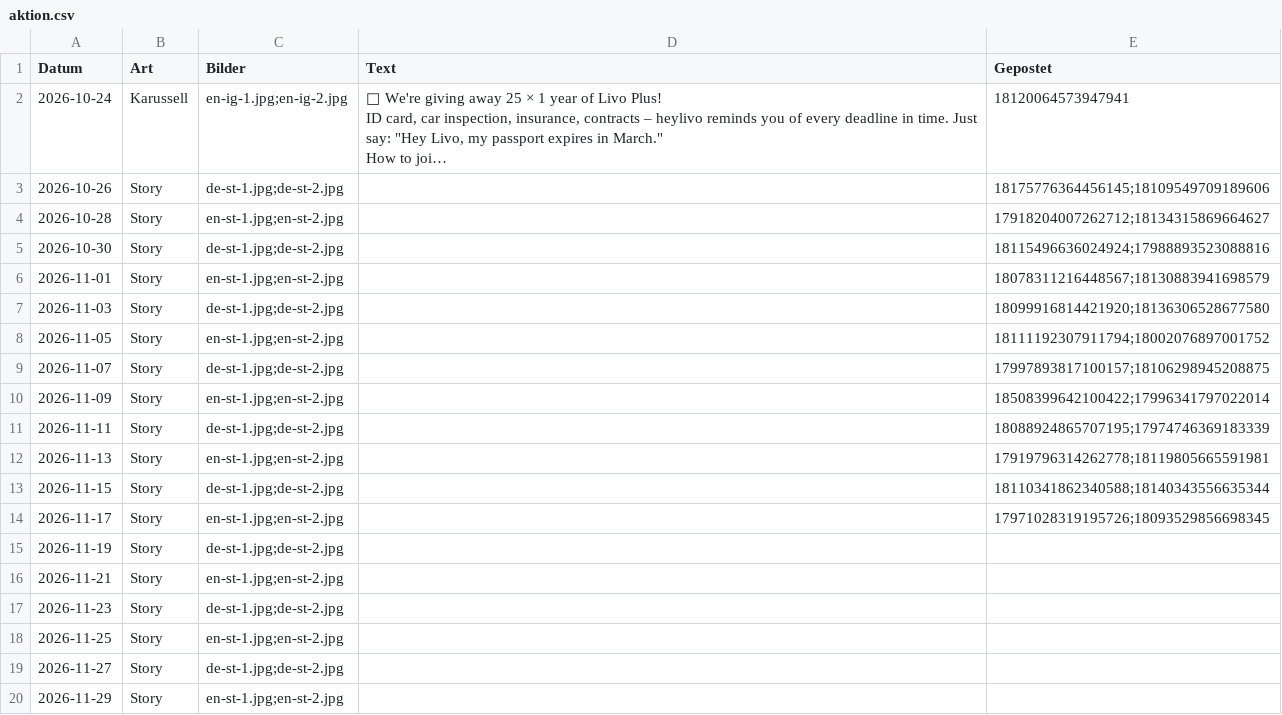
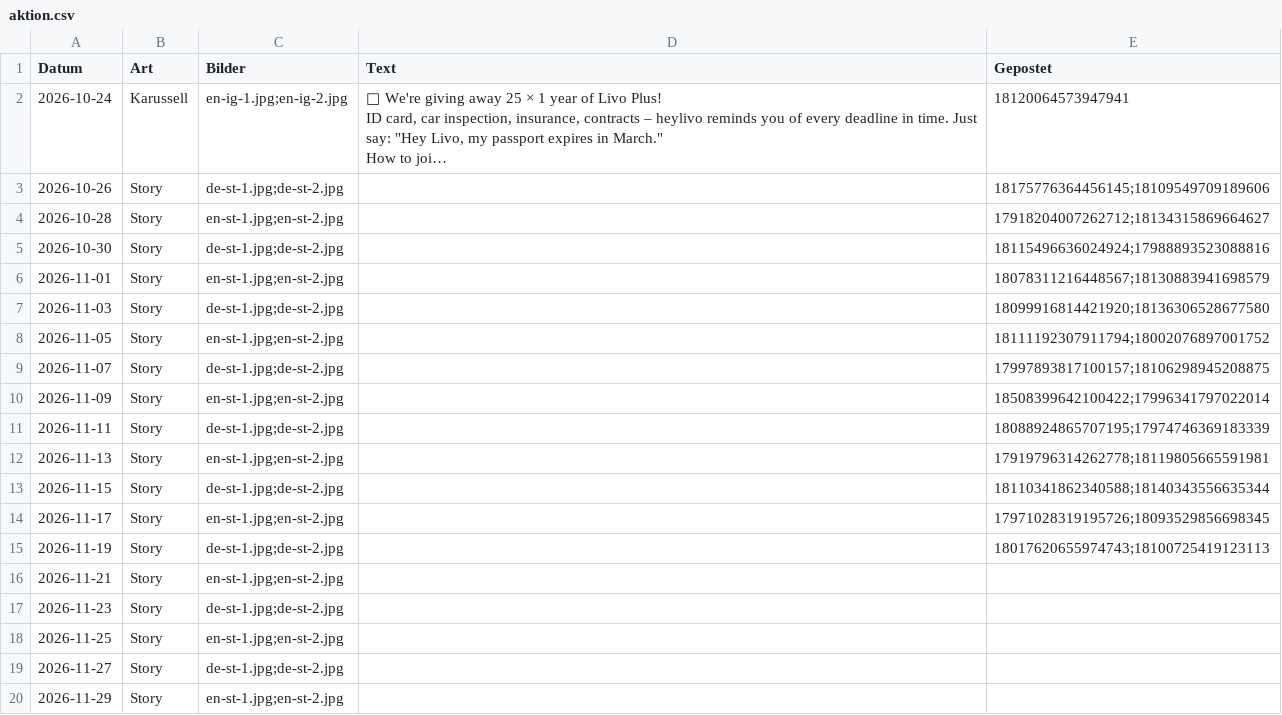
Before and after one commit to heylivo/heylivo.github.io, a CSV file: automation/aktion/aktion.csv, drawn as a sheet; long unchanged cells end in …; the diff names each change by its address in the sheet, - before the commit and + after, or states it on an @@ line.

```diff
--- a/automation/aktion/aktion.csv
+++ b/automation/aktion/aktion.csv
-E15 (Gepostet): (empty)
+E15 (Gepostet): 18017620655974743;18100725419123113
```
